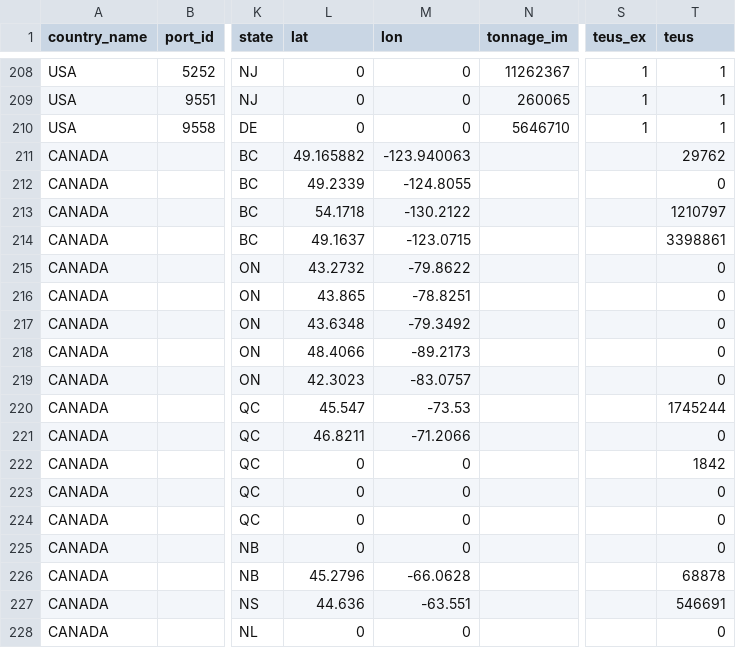
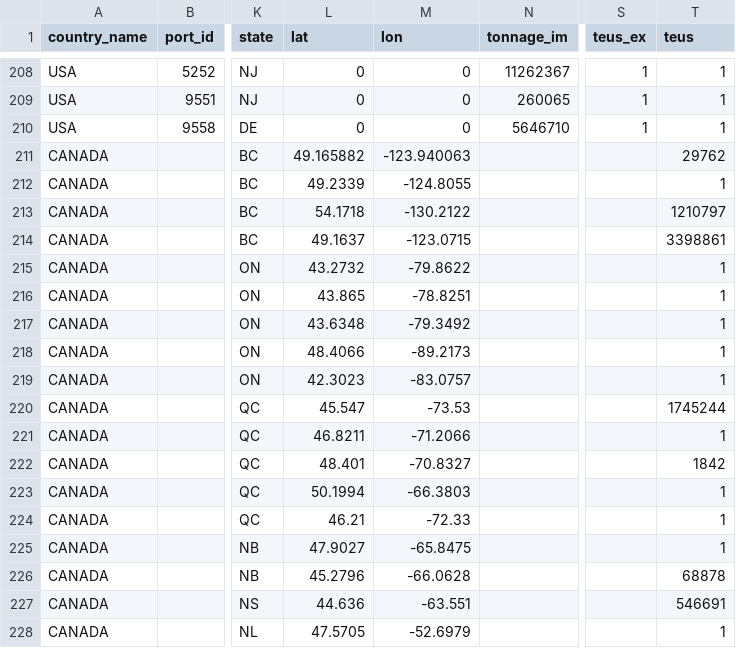
Before and after one commit to dactyrafficle/carrotcake, a CSV file: carrotcake.csv, drawn as a sheet; only a part is shown, gaps mark what is left out; the diff names each change by its address in the sheet, - before the commit and + after, or states it on an @@ line.

Commit message:
Add files via upload

```diff
--- a/carrotcake.csv
+++ b/carrotcake.csv
-T212 (teus): 0
+T212 (teus): 1
-T215:T219 (teus): 0
+T215:T219 (teus): 1
-T221 (teus): 0
+T221 (teus): 1
-L222 (lat): 0
+L222 (lat): 48.401
-M222 (lon): 0
+M222 (lon): -70.8327
-L223 (lat): 0
+L223 (lat): 50.1994
-M223 (lon): 0
+M223 (lon): -66.3803
-T223:T225 (teus): 0
+T223:T225 (teus): 1
-L224 (lat): 0
+L224 (lat): 46.21
-M224 (lon): 0
+M224 (lon): -72.33
-L225 (lat): 0
+L225 (lat): 47.9027
-M225 (lon): 0
+M225 (lon): -65.8475
-L228 (lat): 0
+L228 (lat): 47.5705
-M228 (lon): 0
+M228 (lon): -52.6979
-T228 (teus): 0
+T228 (teus): 1
```
